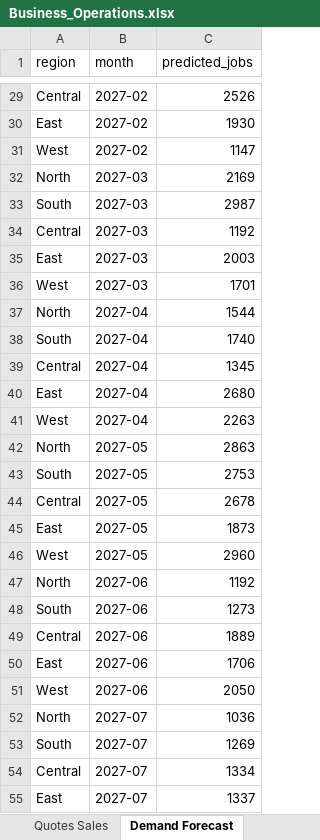
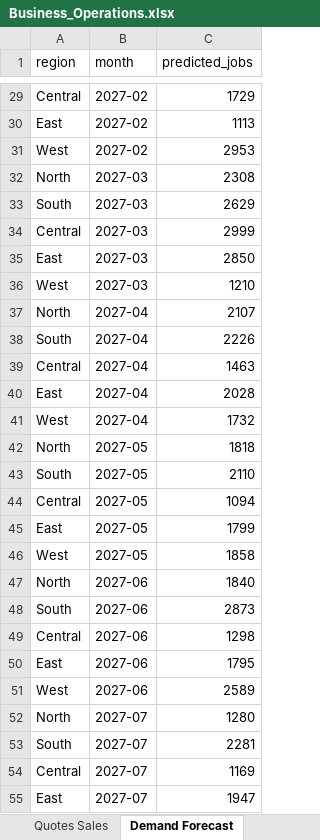
Before and after one commit to Soumyadipta2020/Utilities-Knowledge-Hub, an Excel workbook: app/data/Business_Operations.xlsx, sheet Demand Forecast, drawn as a sheet; only a part is shown, gaps mark what is left out; values as stored, in another font and other column widths than the file's, no borders; the diff covers the shown part only; the diff names each change by its address in the sheet, - before the commit and + after, or states it on an @@ line.

```diff
--- a/app/data/Business_Operations.xlsx (sheet Demand Forecast)
+++ b/app/data/Business_Operations.xlsx (sheet Demand Forecast)
-C29 (predicted_jobs): 2526
+C29 (predicted_jobs): 1729
-C30 (predicted_jobs): 1930
+C30 (predicted_jobs): 1113
-C31 (predicted_jobs): 1147
+C31 (predicted_jobs): 2953
-C32 (predicted_jobs): 2169
+C32 (predicted_jobs): 2308
-C33 (predicted_jobs): 2987
+C33 (predicted_jobs): 2629
-C34 (predicted_jobs): 1192
+C34 (predicted_jobs): 2999
-C35 (predicted_jobs): 2003
+C35 (predicted_jobs): 2850
-C36 (predicted_jobs): 1701
+C36 (predicted_jobs): 1210
-C37 (predicted_jobs): 1544
+C37 (predicted_jobs): 2107
-C38 (predicted_jobs): 1740
+C38 (predicted_jobs): 2226
-C39 (predicted_jobs): 1345
+C39 (predicted_jobs): 1463
-C40 (predicted_jobs): 2680
+C40 (predicted_jobs): 2028
-C41 (predicted_jobs): 2263
+C41 (predicted_jobs): 1732
-C42 (predicted_jobs): 2863
+C42 (predicted_jobs): 1818
-C43 (predicted_jobs): 2753
+C43 (predicted_jobs): 2110
-C44 (predicted_jobs): 2678
+C44 (predicted_jobs): 1094
-C45 (predicted_jobs): 1873
+C45 (predicted_jobs): 1799
-C46 (predicted_jobs): 2960
+C46 (predicted_jobs): 1858
-C47 (predicted_jobs): 1192
+C47 (predicted_jobs): 1840
-C48 (predicted_jobs): 1273
+C48 (predicted_jobs): 2873
-C49 (predicted_jobs): 1889
+C49 (predicted_jobs): 1298
-C50 (predicted_jobs): 1706
+C50 (predicted_jobs): 1795
-C51 (predicted_jobs): 2050
+C51 (predicted_jobs): 2589
-C52 (predicted_jobs): 1036
+C52 (predicted_jobs): 1280
-C53 (predicted_jobs): 1269
+C53 (predicted_jobs): 2281
-C54 (predicted_jobs): 1334
+C54 (predicted_jobs): 1169
-C55 (predicted_jobs): 1337
+C55 (predicted_jobs): 1947
```
Also changed, not shown: 93 edited cells elsewhere in this sheet, sheet Sales_Funnel, sheet Weather Data, sheet Appointment Schedule, sheet Service History, sheet Repair History, sheet Service_Activity, 12 more sheets, app/data/Knowledge_Base.xlsx, app/data/Live_Metrics.xlsx, 12 other files.
